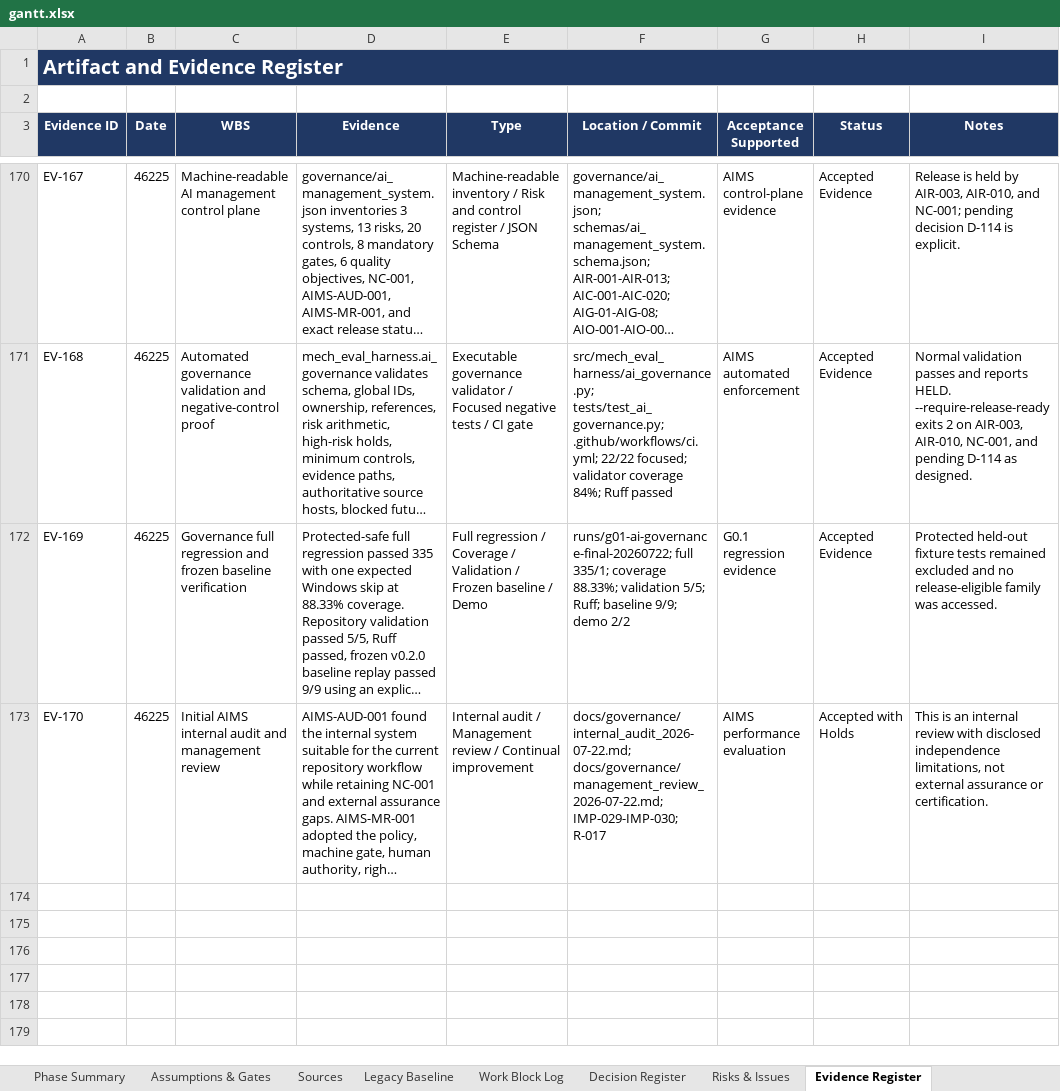
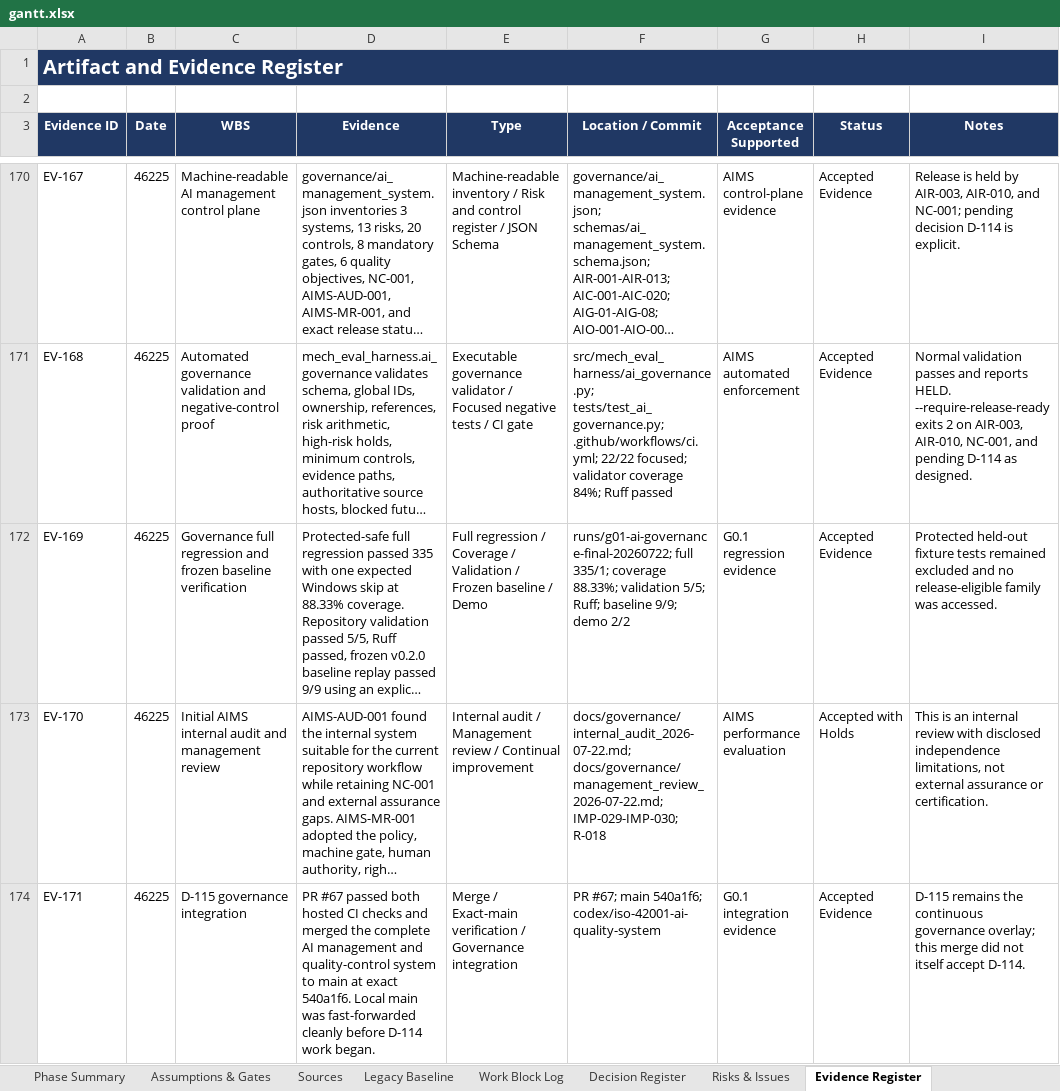
Before and after one commit to Jason-Jensen/mechanical-technical-document-evaluation-harness, an Excel workbook: gantt.xlsx, sheet Evidence Register, drawn as a sheet; only a part is shown, gaps mark what is left out; long unchanged cells end in …; values as stored, in another font and other column widths than the file's, no borders; the diff covers the shown part only; the diff names each change by its address in the sheet, - before the commit and + after, or states it on an @@ line.

```diff
--- a/gantt.xlsx (sheet Evidence Register)
+++ b/gantt.xlsx (sheet Evidence Register)
-F173 (Location / Commit): …docs/governance/management_review_2026-07-22.md; IMP-029-IMP-030; R-017
+F173 (Location / Commit): …docs/governance/management_review_2026-07-22.md; IMP-029-IMP-030; R-018
+row 174: EV-171 | 46225 | D-115 governance integration | PR #67 passed both hosted CI checks and merged the complete AI management and quality-control system to main at exact 540a1f6. Local main was fast-forwarded cleanly before D-114 work began. | Merge / Exact-main verification / Governance integration | PR #67; main 540a1f6; codex/iso-42001-ai-quality-system | G0.1 integration evidence | Accepted Evidence | D-115 remains the continuous governance overlay; this merge did not itself accept D-114.
```
Also changed, not shown: 6 added rows elsewhere in this sheet, sheet Pilot Dashboard, sheet Decision Register, sheet Pilot Gantt, sheet Work Block Log, sheet Assumptions & Gates, sheet AI Context, 2 more sheets, charts or pictures, 20 other files.
